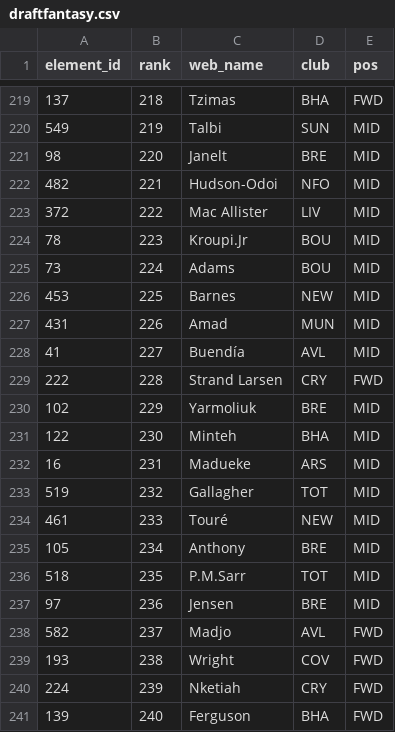
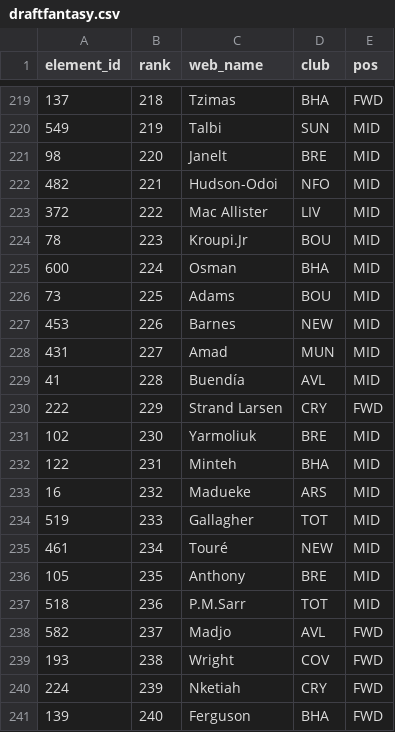
Before and after one commit to runci0923/fpl-draft, a CSV file: sources/draftfantasy.csv, drawn as a sheet; only a part is shown, gaps mark what is left out.

```diff
--- a/sources/draftfantasy.csv
+++ b/sources/draftfantasy.csv
@@ -224,15 +224,15 @@ element_id,rank,web_name,club,pos
 78,223,Kroupi.Jr,BOU,MID
-73,224,Adams,BOU,MID
-453,225,Barnes,NEW,MID
-431,226,Amad,MUN,MID
-41,227,Buendía,AVL,MID
-222,228,Strand Larsen,CRY,FWD
-102,229,Yarmoliuk,BRE,MID
-122,230,Minteh,BHA,MID
-16,231,Madueke,ARS,MID
-519,232,Gallagher,TOT,MID
-461,233,Touré,NEW,MID
-105,234,Anthony,BRE,MID
-518,235,P.M.Sarr,TOT,MID
-97,236,Jensen,BRE,MID
+600,224,Osman,BHA,MID
+73,225,Adams,BOU,MID
+453,226,Barnes,NEW,MID
+431,227,Amad,MUN,MID
+41,228,Buendía,AVL,MID
+222,229,Strand Larsen,CRY,FWD
+102,230,Yarmoliuk,BRE,MID
+122,231,Minteh,BHA,MID
+16,232,Madueke,ARS,MID
+519,233,Gallagher,TOT,MID
+461,234,Touré,NEW,MID
+105,235,Anthony,BRE,MID
+518,236,P.M.Sarr,TOT,MID
 582,237,Madjo,AVL,FWD
```
Also changed, not shown: sources/_players.csv, sources/draftsociety.csv, 16 other files.
